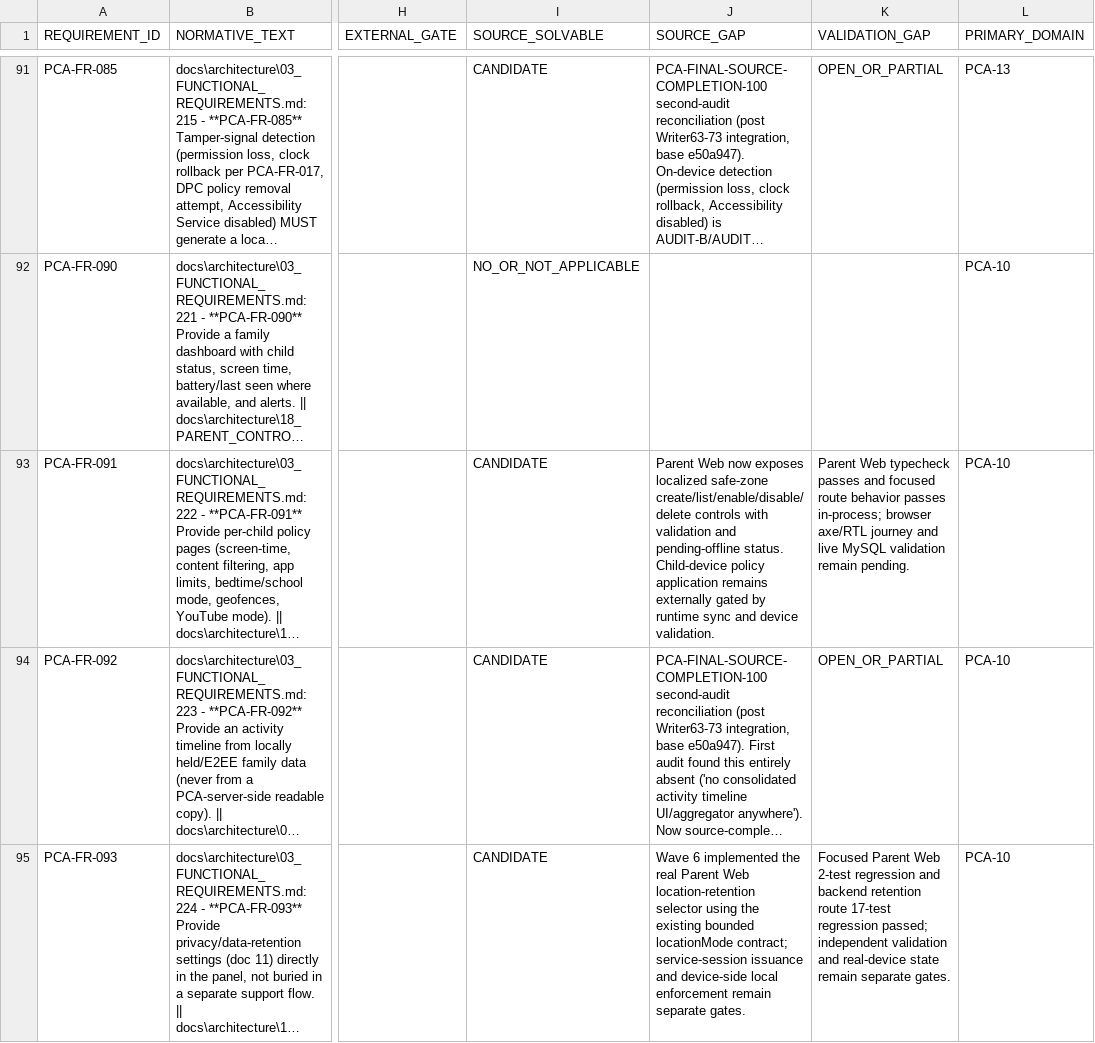
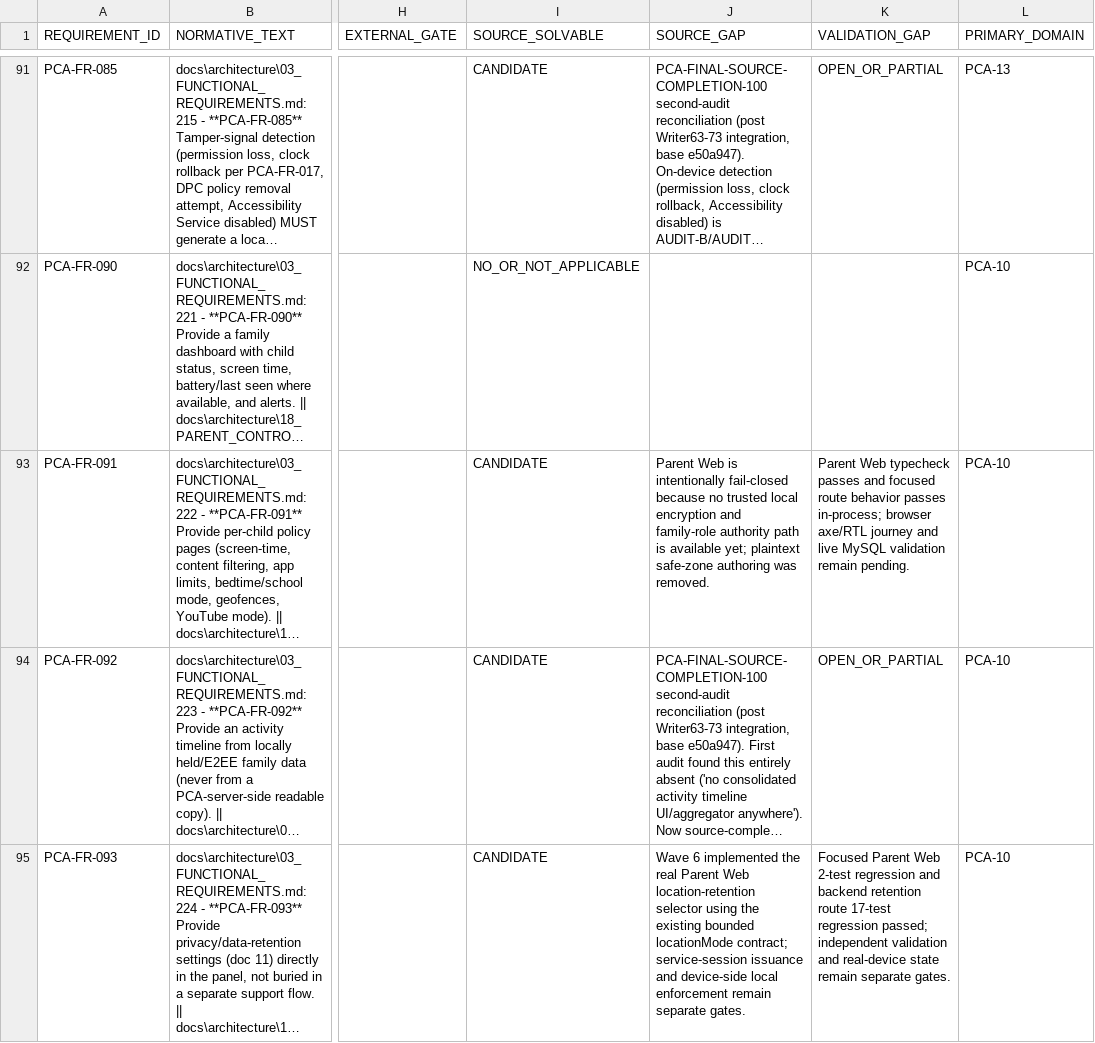
Before and after one commit to mosa-ali/PCA, a CSV file: .agent-runtime/manifests/pca-r3-final/R3_REQUIREMENT_AUDIT.csv, drawn as a sheet; only a part is shown, gaps mark what is left out; long unchanged cells end in …; the diff covers the shown part only; the diff names each change by its address in the sheet, - before the commit and + after, or states it on an @@ line.

```diff
--- a/.agent-runtime/manifests/pca-r3-final/R3_REQUIREMENT_AUDIT.csv
+++ b/.agent-runtime/manifests/pca-r3-final/R3_REQUIREMENT_AUDIT.csv
-J93 (SOURCE_GAP): Parent Web now exposes localized safe-zone create/list/enable/disable/delete controls with validation and pending-offline status. Child-device policy application remains externally gated by runtime sync and device validation.
+J93 (SOURCE_GAP): Parent Web is intentionally fail-closed because no trusted local encryption and family-role authority path is available yet; plaintext safe-zone authoring was removed.
```
Also changed, not shown: 3 edited cells elsewhere in this file, .agent-runtime/manifests/pca-r3-final/R3_SOURCE_BACKLOG.csv, .agent-runtime/manifests/pca-r3-final/R3_VALIDATION_BACKLOG.csv, 23 other files.
